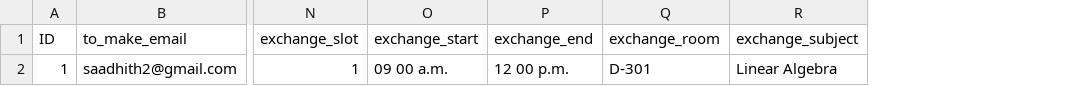
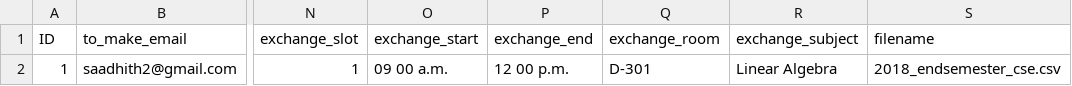
Before and after one commit to L3g3Nd4Ry-iwnl/Exam_alteration_helper, a CSV file: api/views/exchange_slot/exchange.csv, drawn as a sheet; only a part is shown, gaps mark what is left out; the diff names each change by its address in the sheet, - before the commit and + after, or states it on an @@ line.

```diff
--- a/api/views/exchange_slot/exchange.csv
+++ b/api/views/exchange_slot/exchange.csv
+column S (filename), row 2: 2018_endsemester_cse.csv
```
Also changed, not shown: 4 other files.
